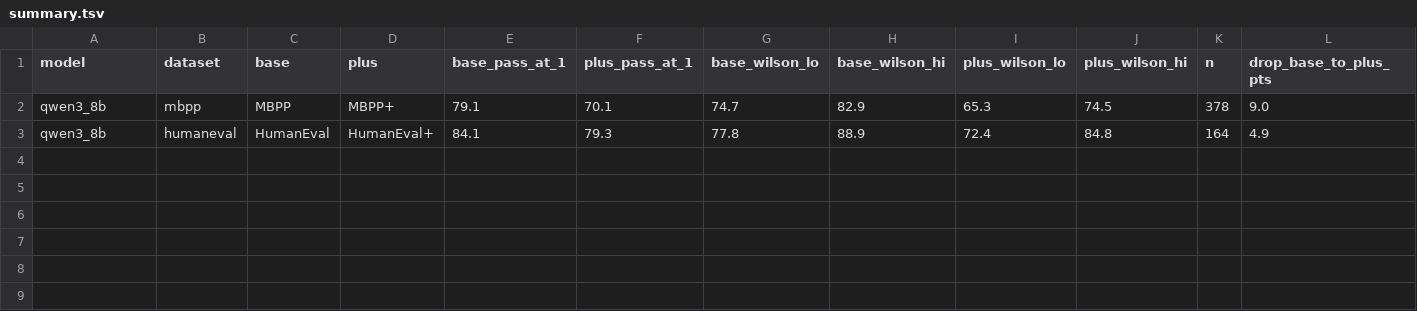
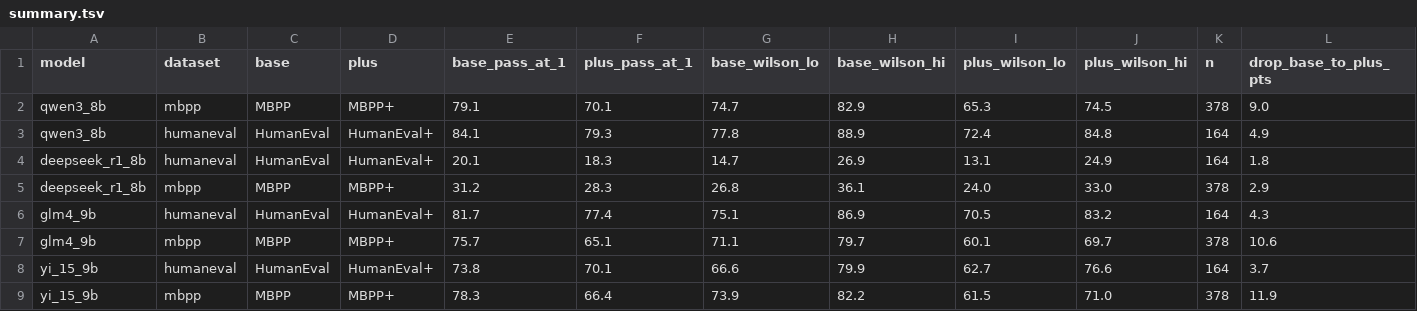
Before and after one commit to jfang2048/llm_benchmark, a TSV file: results/capability/current/evalplus/summary.tsv, drawn as a sheet.

Commit message:
evals: EvalPlus results for DeepSeek-R1-Distill, GLM-4-9B, Yi-1.5-9B
reasoning-off local protocol (temp=0, n=1), official EvalPlus executor.
- deepseek_r1_8b: HumanEval 20.1%/18.3%, MBPP 31.2%/28.3% (R1-distill is a
  reasoning-specialized model; reasoning-off yields degenerate output).
- glm4_9b: HumanEval 81.7%/77.4%, MBPP 75.7%/65.1%.
- yi_15_9b: HumanEval 73.8%/70.1%, MBPP 78.3%/66.4%.

```diff
--- a/results/capability/current/evalplus/summary.tsv
+++ b/results/capability/current/evalplus/summary.tsv
@@ -3 +3,7 @@ qwen3_8b	mbpp	MBPP	MBPP+	79.1	70.1	74.7	82.9	65.3	74.5	378	9.0
 qwen3_8b	humaneval	HumanEval	HumanEval+	84.1	79.3	77.8	88.9	72.4	84.8	164	4.9
+deepseek_r1_8b	humaneval	HumanEval	HumanEval+	20.1	18.3	14.7	26.9	13.1	24.9	164	1.8
+deepseek_r1_8b	mbpp	MBPP	MBPP+	31.2	28.3	26.8	36.1	24.0	33.0	378	2.9
+glm4_9b	humaneval	HumanEval	HumanEval+	81.7	77.4	75.1	86.9	70.5	83.2	164	4.3
+glm4_9b	mbpp	MBPP	MBPP+	75.7	65.1	71.1	79.7	60.1	69.7	378	10.6
+yi_15_9b	humaneval	HumanEval	HumanEval+	73.8	70.1	66.6	79.9	62.7	76.6	164	3.7
+yi_15_9b	mbpp	MBPP	MBPP+	78.3	66.4	73.9	82.2	61.5	71.0	378	11.9
```
Also changed, not shown: 4 other files.
